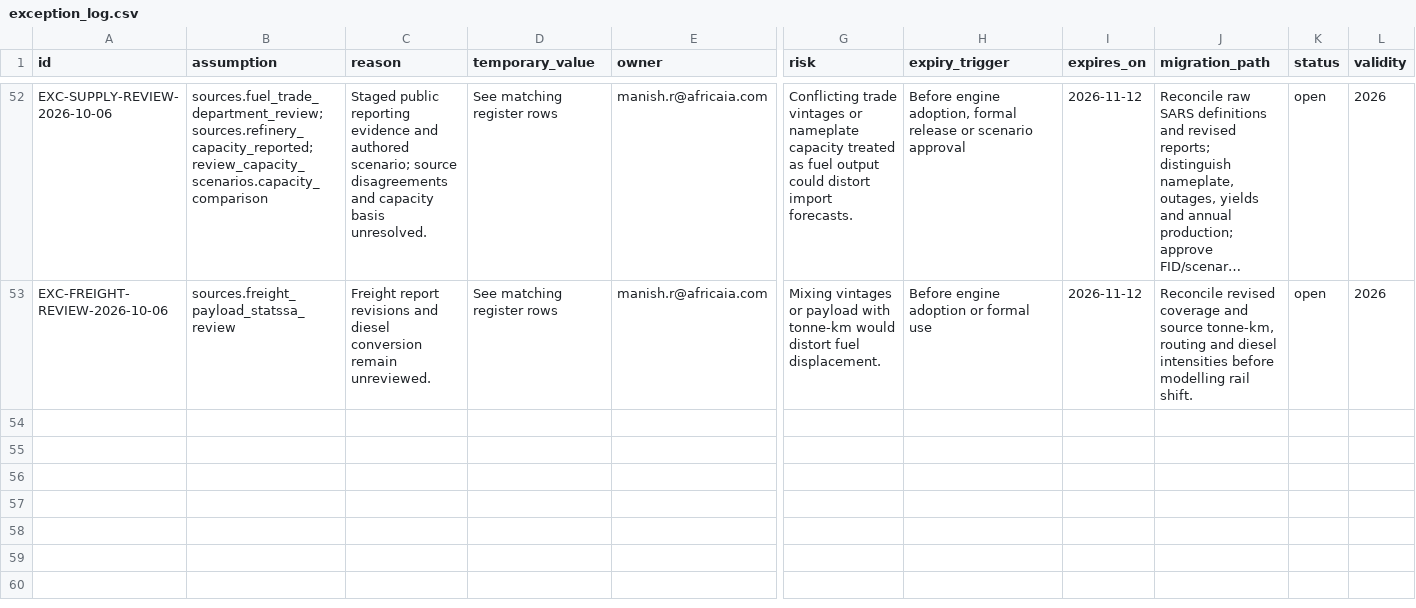
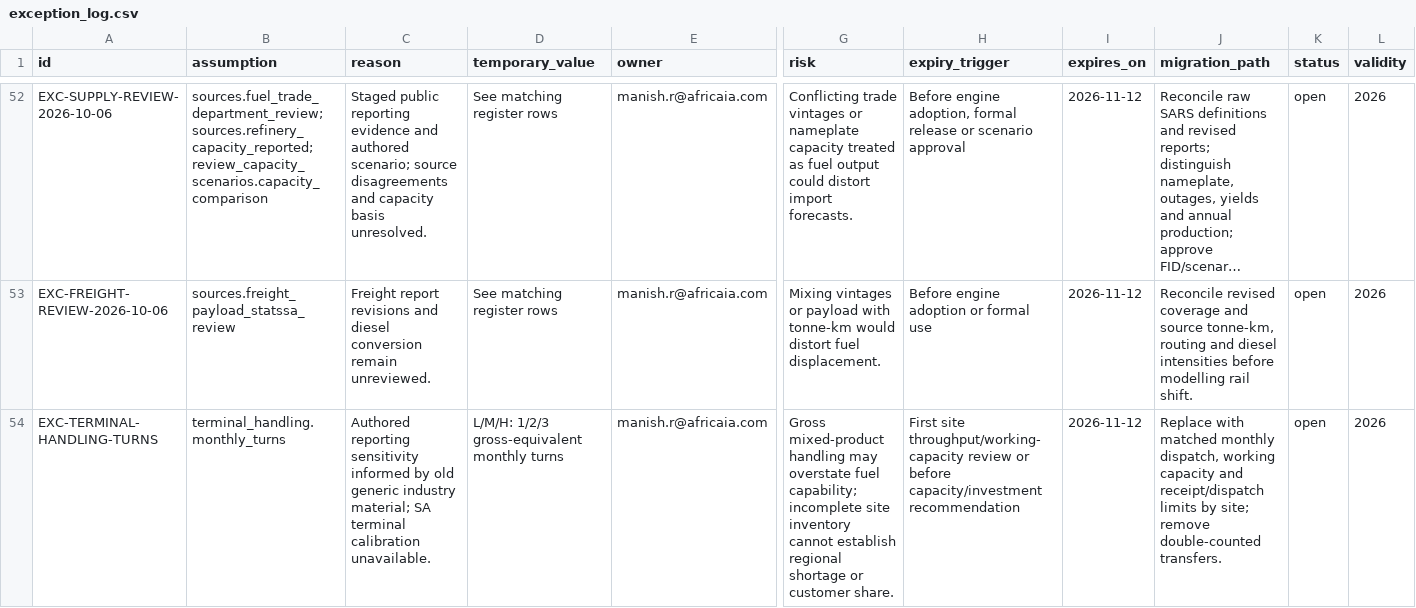
Before and after one commit to Africa-International-Advisors/liquid_fuels_model, a CSV file: governance/exception_log.csv, drawn as a sheet; only a part is shown, gaps mark what is left out; long unchanged cells end in …; rows hold the shown columns only; the diff names each change by its address in the sheet, - before the commit and + after, or states it on an @@ line.

Commit message:
Estimate terminal handling with registered turnover sensitivities

```diff
--- a/governance/exception_log.csv
+++ b/governance/exception_log.csv
+row 54: EXC-TERMINAL-HANDLING-TURNS | terminal_handling.monthly_turns | Authored reporting sensitivity informed by old generic industry material; SA terminal calibration unavailable. | L/M/H: 1/2/3 gross-equivalent monthly turns | manish.r@africaia.com | Gross mixed-product handling may overstate fuel capability; incomplete site inventory cannot establish regional shortage or customer share. | First site throughput/working-capacity review or before capacity/investment recommendation | 2026-11-12 | Replace with matched monthly dispatch, working capacity and receipt/dispatch limits by site; remove double-counted transfers. | open | 2026
```
Also changed, not shown: 15 other files.
